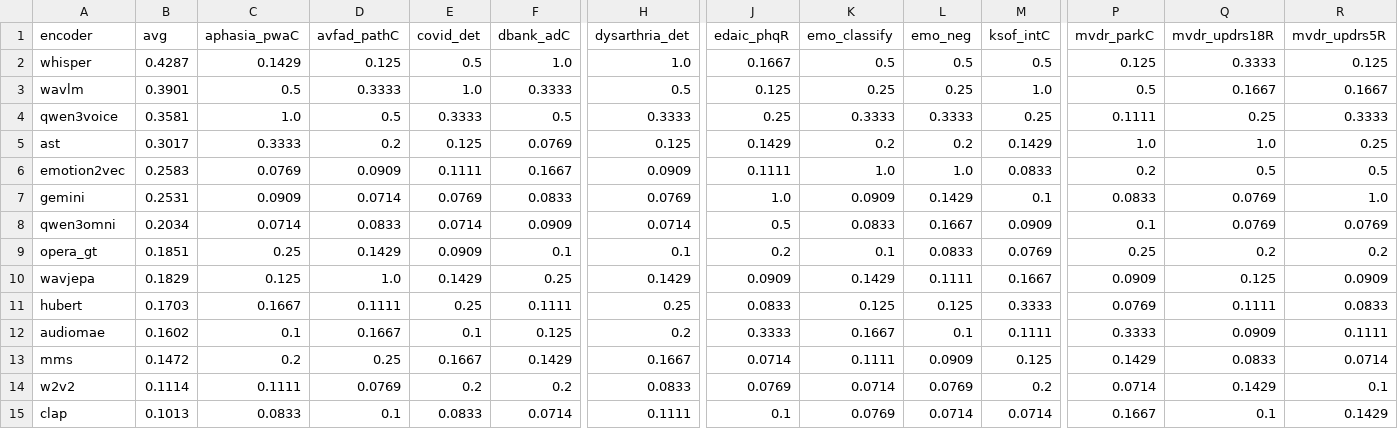
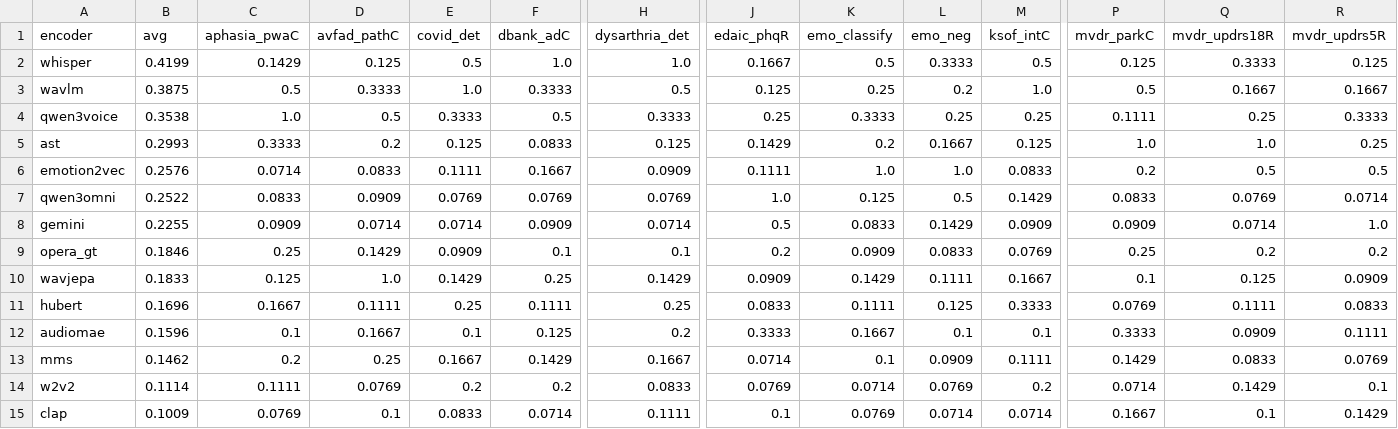
Before and after one commit to chai-toronto/SpeechDx, a CSV file: leaderboard_by_rank.csv, drawn as a sheet; only a part is shown, gaps mark what is left out; removed rows and columns are numbered as before the commit, all else as after; rows hold the shown columns only; the diff covers the shown part only; the diff names each change by its address in the sheet, - before the commit and + after, or states it on an @@ line.

```diff
--- a/leaderboard_by_rank.csv
+++ b/leaderboard_by_rank.csv
-B2 (avg): 0.4287
+B2 (avg): 0.4199
-L2 (emo_neg): 0.5
+L2 (emo_neg): 0.3333
-B3 (avg): 0.3901
+B3 (avg): 0.3875
-L3 (emo_neg): 0.25
+L3 (emo_neg): 0.2
-B4 (avg): 0.3581
+B4 (avg): 0.3538
-L4 (emo_neg): 0.3333
+L4 (emo_neg): 0.25
-B5 (avg): 0.3017
+B5 (avg): 0.2993
-F5 (dbank_adC): 0.0769
+F5 (dbank_adC): 0.0833
-L5 (emo_neg): 0.2
+L5 (emo_neg): 0.1667
-M5 (ksof_intC): 0.1429
+M5 (ksof_intC): 0.125
-B6 (avg): 0.2583
+B6 (avg): 0.2576
-C6 (aphasia_pwaC): 0.0769
+C6 (aphasia_pwaC): 0.0714
-D6 (avfad_pathC): 0.0909
+D6 (avfad_pathC): 0.0833
+row 7: qwen3omni | 0.2522 | 0.0833 | 0.0909 | 0.0769 | 0.0769 | 0.0769 | 1.0 | 0.125 | 0.5 | 0.1429 | 0.0833 | 0.0769 | 0.0714
-B8 (avg): 0.2531
+B8 (avg): 0.2255
-E8 (covid_det): 0.0769
+E8 (covid_det): 0.0714
-F8 (dbank_adC): 0.0833
+F8 (dbank_adC): 0.0909
-H8 (dysarthria_det): 0.0769
+H8 (dysarthria_det): 0.0714
-J8 (edaic_phqR): 1.0
+J8 (edaic_phqR): 0.5
-K8 (emo_classify): 0.0909
+K8 (emo_classify): 0.0833
-M8 (ksof_intC): 0.1
+M8 (ksof_intC): 0.0909
-P8 (mvdr_parkC): 0.0833
+P8 (mvdr_parkC): 0.0909
-Q8 (mvdr_updrs18R): 0.0769
+Q8 (mvdr_updrs18R): 0.0714
-row 8: qwen3omni | 0.2034 | 0.0714 | 0.0833 | 0.0714 | 0.0909 | 0.0714 | 0.5 | 0.0833 | 0.1667 | 0.0909 | 0.1 | 0.0769 | 0.0769
-B9 (avg): 0.1851
+B9 (avg): 0.1846
-K9 (emo_classify): 0.1
+K9 (emo_classify): 0.0909
-B10 (avg): 0.1829
+B10 (avg): 0.1833
-P10 (mvdr_parkC): 0.0909
+P10 (mvdr_parkC): 0.1
-B11 (avg): 0.1703
+B11 (avg): 0.1696
-K11 (emo_classify): 0.125
+K11 (emo_classify): 0.1111
-B12 (avg): 0.1602
+B12 (avg): 0.1596
-M12 (ksof_intC): 0.1111
+M12 (ksof_intC): 0.1
-B13 (avg): 0.1472
+B13 (avg): 0.1462
-K13 (emo_classify): 0.1111
+K13 (emo_classify): 0.1
-M13 (ksof_intC): 0.125
+M13 (ksof_intC): 0.1111
-R13 (mvdr_updrs5R): 0.0714
+R13 (mvdr_updrs5R): 0.0769
-B15 (avg): 0.1013
+B15 (avg): 0.1009
-C15 (aphasia_pwaC): 0.0833
+C15 (aphasia_pwaC): 0.0769
```
Also changed, not shown: 1 edited cell elsewhere in this file, leaderboard.csv, leaderboard_by_category.csv, 9 other files.
